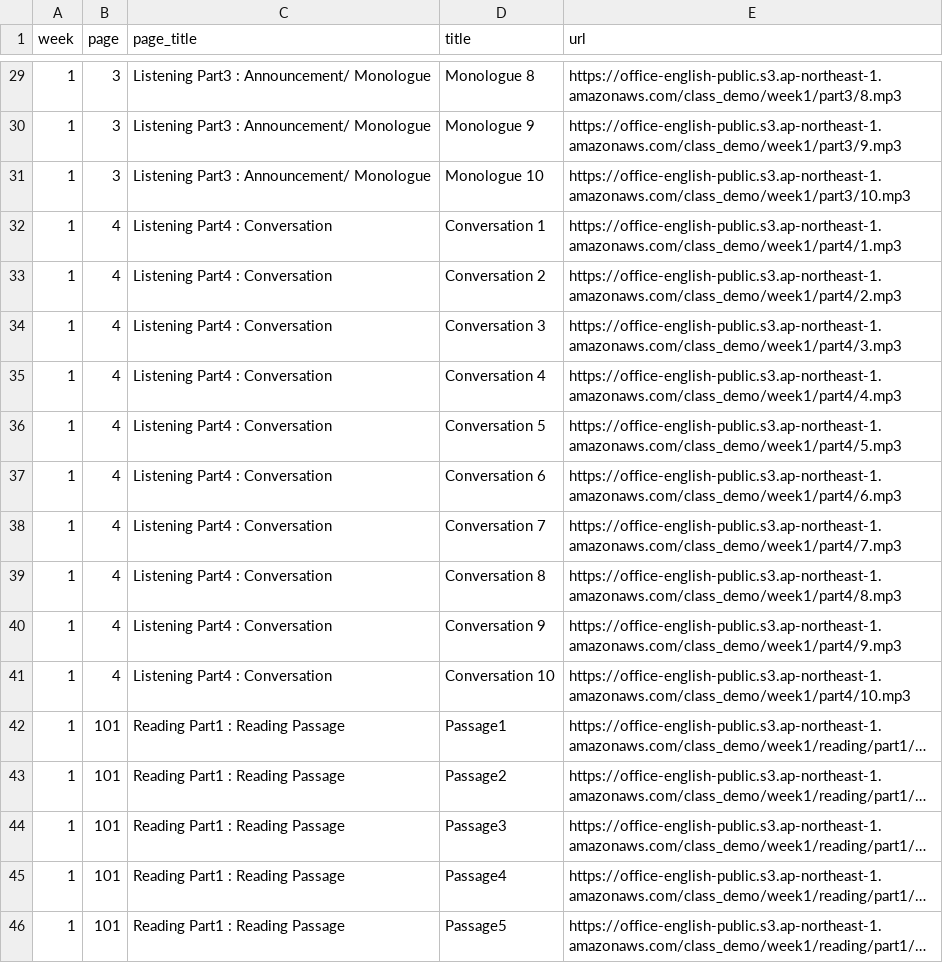
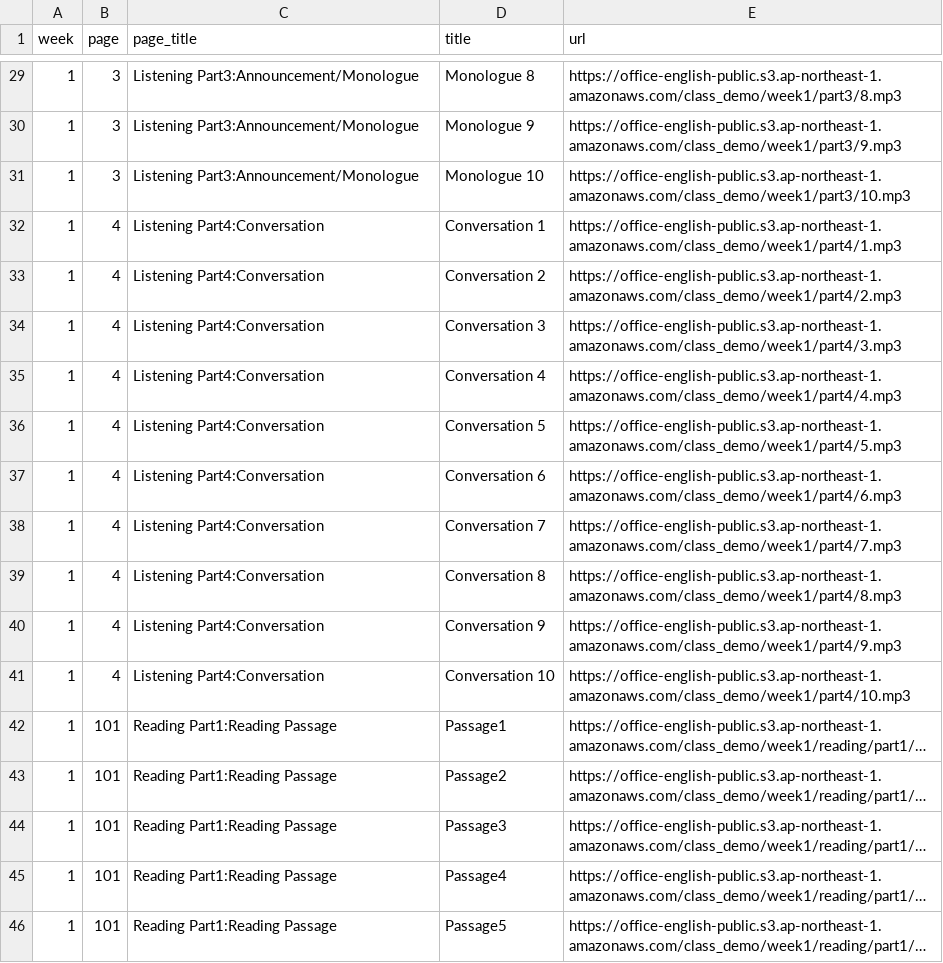
Before and after one commit to shunyokota/class_demo, a CSV file: public/audio.csv, drawn as a sheet; only a part is shown, gaps mark what is left out; long unchanged cells end in …; the diff covers the shown part only; the diff names each change by its address in the sheet, - before the commit and + after, or states it on an @@ line.

```diff
--- a/public/audio.csv
+++ b/public/audio.csv
-C29:C31 (page_title): Listening Part3 : Announcement/ Monologue
+C29:C31 (page_title): Listening Part3:Announcement/Monologue
-C32:C41 (page_title): Listening Part4 : Conversation
+C32:C41 (page_title): Listening Part4:Conversation
-C42:C46 (page_title): Reading Part1 : Reading Passage
+C42:C46 (page_title): Reading Part1:Reading Passage
```
Also changed, not shown: 27 edited cells elsewhere in this file, 2 other files.
